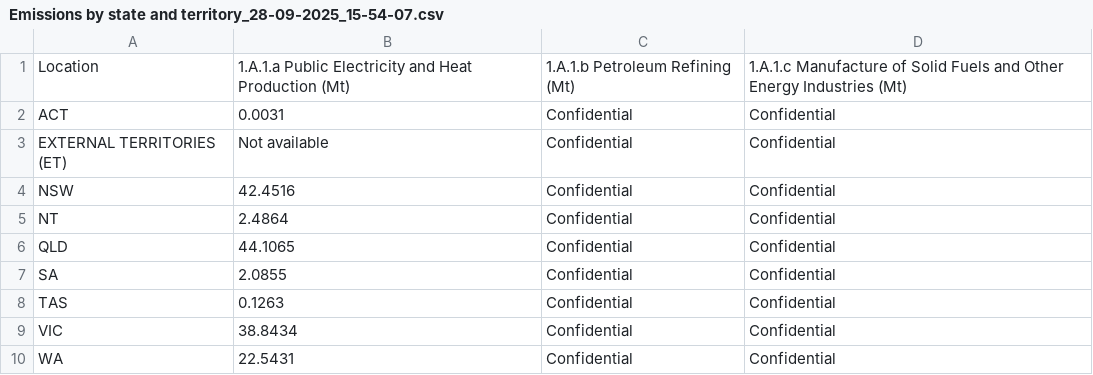
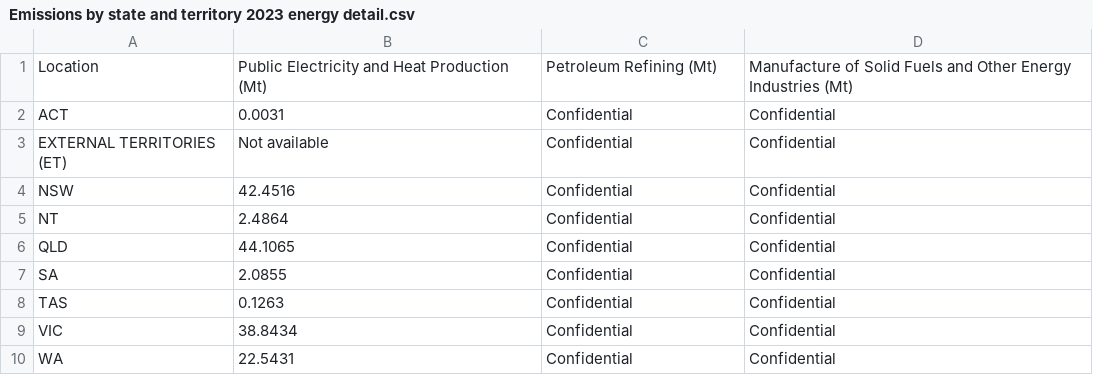
Before and after one commit to monash-yluo/3179-a2-australia-green-energy, a CSV file: data/Emissions by state and territory 2023 energy detail.csv (was data/Emissions by state and territory_28-09-2025_15-54-07.csv), drawn as a sheet.

```diff
--- a/data/Emissions by state and territory_28-09-2025_15-54-07.csv
+++ b/data/Emissions by state and territory 2023 energy detail.csv
@@ -1,2 +1,2 @@
-Location,1.A.1.a Public Electricity and Heat Production (Mt),1.A.1.b Petroleum Refining (Mt),1.A.1.c Manufacture of Solid Fuels and Other Energy Industries (Mt)
+Location,Public Electricity and Heat Production (Mt),Petroleum Refining (Mt),Manufacture of Solid Fuels and Other Energy Industries (Mt)
 ACT,0.0031,Confidential,Confidential
```
Also changed, not shown: data/Emissions by state and territory year all.csv, 3 other files.
